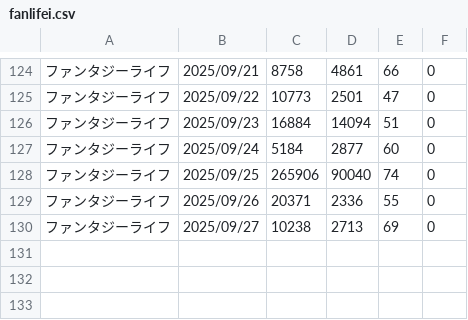
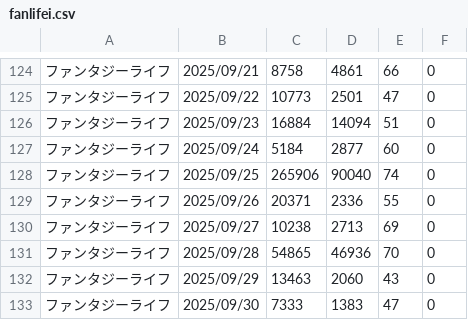
Before and after one commit to iwakiridrcm/youtube-find, a CSV file: fanlifei/fanlifei.csv, drawn as a sheet; only a part is shown, gaps mark what is left out.

```diff
--- a/fanlifei/fanlifei.csv
+++ b/fanlifei/fanlifei.csv
@@ -130 +130,4 @@
 ファンタジーライフ,2025/09/27,10238,2713,69,0
+ファンタジーライフ,2025/09/28,54865,46936,70,0
+ファンタジーライフ,2025/09/29,13463,2060,43,0
+ファンタジーライフ,2025/09/30,7333,1383,47,0
```
Also changed, not shown: mhws/mhws.csv, tribenine_en/tribenine_en.csv, 1 other file.
